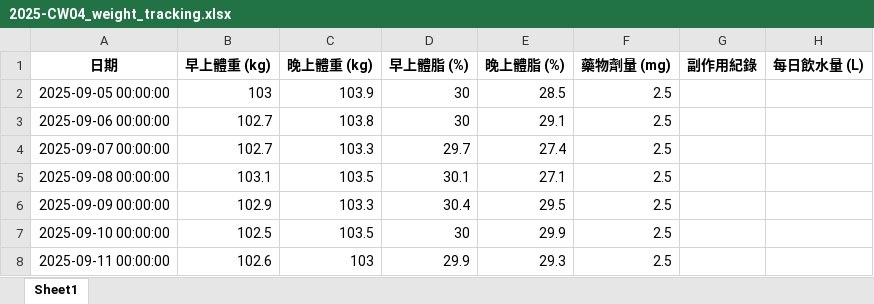
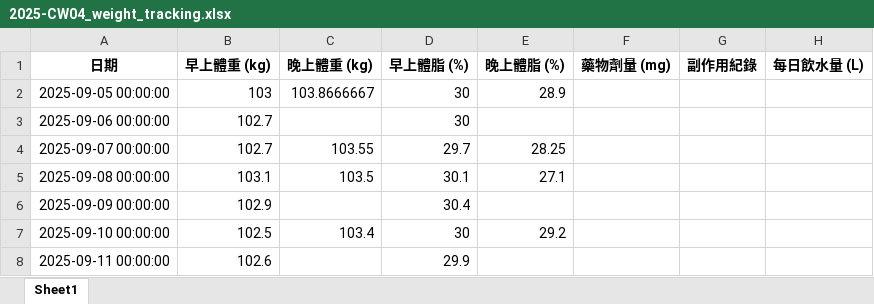
Before and after one commit to RexhuangTW/GLP1-weight-tracking, an Excel workbook: weekly/2025-CW04_weight_tracking.xlsx, sheet Sheet1, drawn as a sheet; values as stored, in another font and other column widths than the file's, no borders; the diff names each change by its address in the sheet, - before the commit and + after, or states it on an @@ line.

```diff
--- a/weekly/2025-CW04_weight_tracking.xlsx (sheet Sheet1)
+++ b/weekly/2025-CW04_weight_tracking.xlsx (sheet Sheet1)
-C2 (晚上體重 (kg)): 103.9
+C2 (晚上體重 (kg)): 103.8666667
-E2 (晚上體脂 (%)): 28.5
+E2 (晚上體脂 (%)): 28.9
-F2:F8 (藥物劑量 (mg)): 2.5
+F2:F8 (藥物劑量 (mg)): (empty)
-C3 (晚上體重 (kg)): 103.8
+C3 (晚上體重 (kg)): (empty)
-E3 (晚上體脂 (%)): 29.1
+E3 (晚上體脂 (%)): (empty)
-C4 (晚上體重 (kg)): 103.3
+C4 (晚上體重 (kg)): 103.55
-E4 (晚上體脂 (%)): 27.4
+E4 (晚上體脂 (%)): 28.25
-C6 (晚上體重 (kg)): 103.3
+C6 (晚上體重 (kg)): (empty)
-E6 (晚上體脂 (%)): 29.5
+E6 (晚上體脂 (%)): (empty)
-C7 (晚上體重 (kg)): 103.5
+C7 (晚上體重 (kg)): 103.4
-E7 (晚上體脂 (%)): 29.9
+E7 (晚上體脂 (%)): 29.2
-C8 (晚上體重 (kg)): 103
+C8 (晚上體重 (kg)): (empty)
-E8 (晚上體脂 (%)): 29.3
+E8 (晚上體脂 (%)): (empty)
```
Also changed, not shown: weekly/2025-CW01_weight_tracking.xlsx, weekly/2025-CW02_weight_tracking.xlsx, 53 other files.
